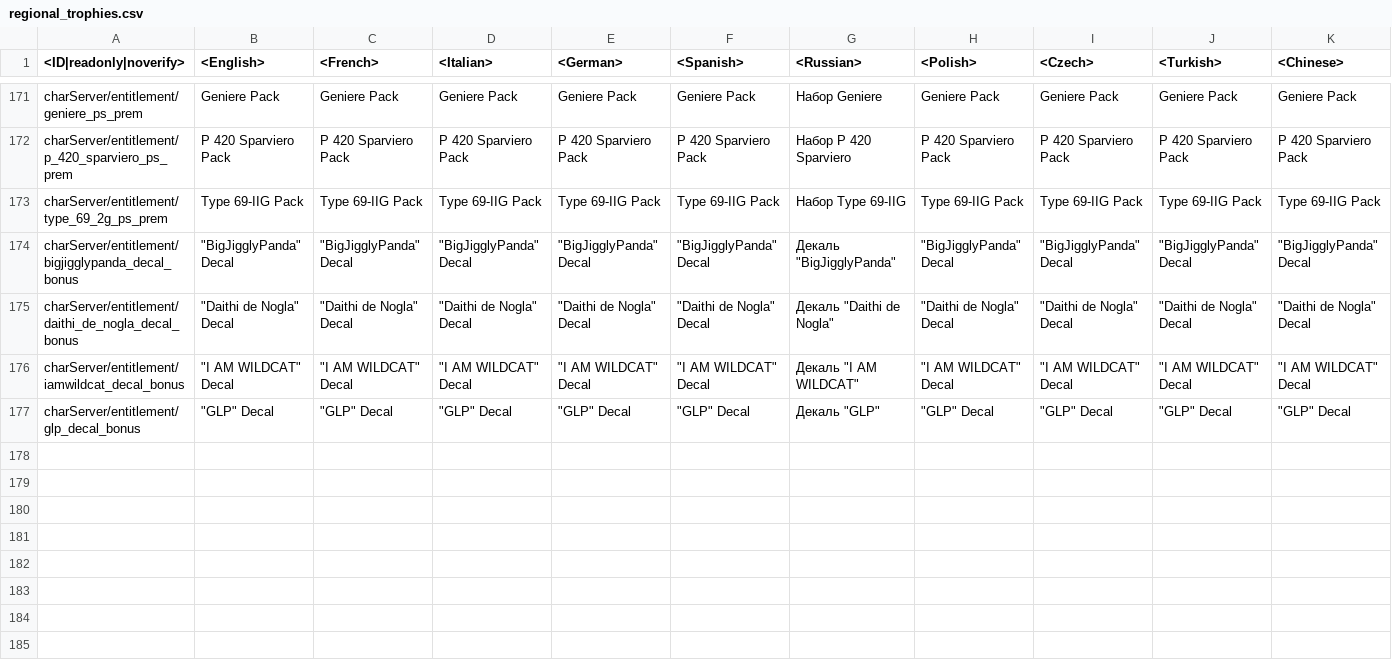
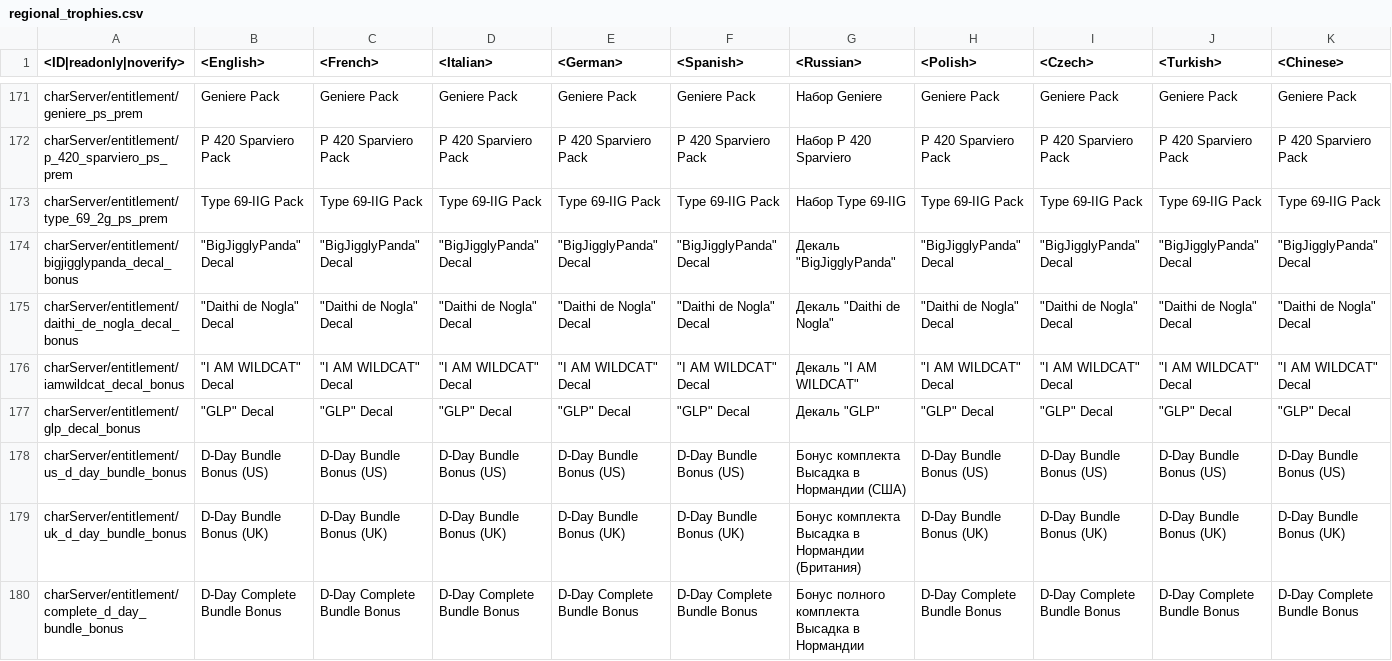
Before and after one commit to VitaliiAndreev/WarThunder_JsonFileChanges, a CSV file: Files/regional.vromfs.bin_u/lang/regional_trophies.csv, drawn as a sheet; only a part is shown, gaps mark what is left out; rows hold the shown columns only; the diff covers the shown part only; the diff names each change by its address in the sheet, - before the commit and + after, or states it on an @@ line.

```diff
--- a/Files/regional.vromfs.bin_u/lang/regional_trophies.csv
+++ b/Files/regional.vromfs.bin_u/lang/regional_trophies.csv
+row 178: charServer/entitlement/us_d_day_bundle_bonus | D-Day Bundle Bonus (US) | D-Day Bundle Bonus (US) | D-Day Bundle Bonus (US) | D-Day Bundle Bonus (US) | D-Day Bundle Bonus (US) | Бонус комплекта Высадка в Нормандии (США) | D-Day Bundle Bonus (US) | D-Day Bundle Bonus (US) | D-Day Bundle Bonus (US) | D-Day Bundle Bonus (US)
+row 179: charServer/entitlement/uk_d_day_bundle_bonus | D-Day Bundle Bonus (UK) | D-Day Bundle Bonus (UK) | D-Day Bundle Bonus (UK) | D-Day Bundle Bonus (UK) | D-Day Bundle Bonus (UK) | Бонус комплекта Высадка в Нормандии (Британия) | D-Day Bundle Bonus (UK) | D-Day Bundle Bonus (UK) | D-Day Bundle Bonus (UK) | D-Day Bundle Bonus (UK)
+row 180: charServer/entitlement/complete_d_day_bundle_bonus | D-Day Complete Bundle Bonus | D-Day Complete Bundle Bonus | D-Day Complete Bundle Bonus | D-Day Complete Bundle Bonus | D-Day Complete Bundle Bonus | Бонус полного комплекта Высадка в Нормандии | D-Day Complete Bundle Bonus | D-Day Complete Bundle Bonus | D-Day Complete Bundle Bonus | D-Day Complete Bundle Bonus
```
Also changed, not shown: 68 edited cells elsewhere in this file, Files/regional.vromfs.bin_u/lang/regional_skins.csv, Files/regional.vromfs.bin_u/lang/regional_titles.csv, 55 other files.
